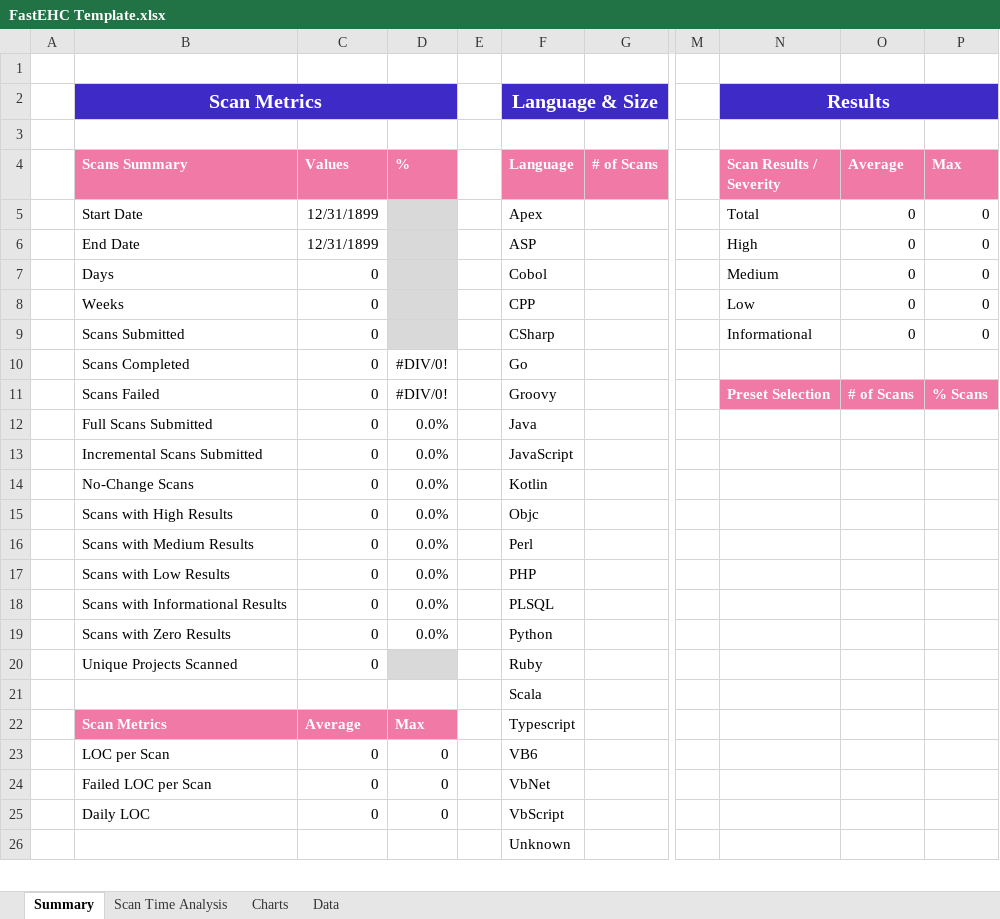
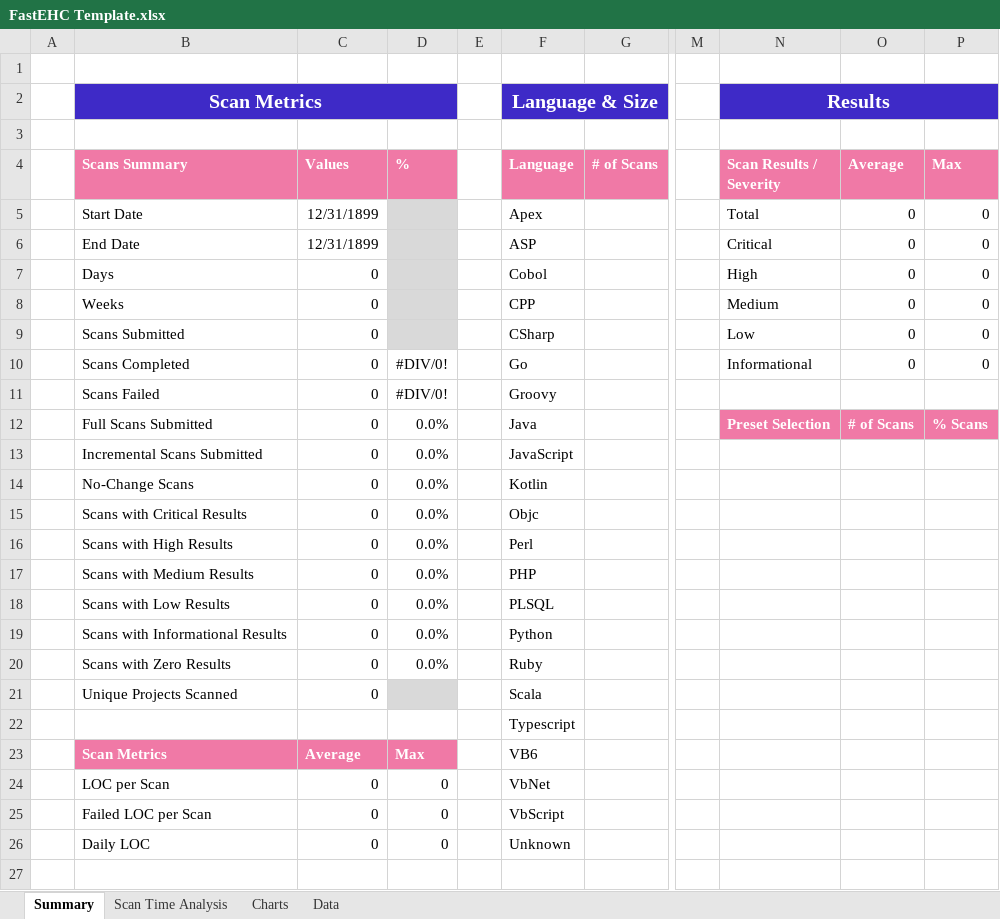
Before and after one commit to CxRW-Tools/fastEHC, an Excel workbook: FastEHC Template.xlsx, sheet Summary, drawn as a sheet; only a part is shown, gaps mark what is left out; values as stored, in another font and other column widths than the file's, no borders; addresses are those after the commit; rows hold the shown columns only; the diff covers the shown part only; the diff names each change by its address in the sheet, - before the commit and + after, or states it on an @@ line.

Commit message:
Add support for critical severity

```diff
--- a/FastEHC Template.xlsx (sheet Summary)
+++ b/FastEHC Template.xlsx (sheet Summary)
-N6 (Scan Results / Severity): High
+N6 (Scan Results / Severity): Critical
-N7 (Scan Results / Severity): Medium
+N7 (Scan Results / Severity): High
-N8 (Scan Results / Severity): Low
+N8 (Scan Results / Severity): Medium
-N9 (Scan Results / Severity): Informational
+N9 (Scan Results / Severity): Low
-N10 (Scan Results / Severity): (empty)
+N10 (Scan Results / Severity): Informational
-O10 (Average): (empty)
+O10 (Average): 0
-P10 (Max): (empty)
+P10 (Max): 0
-N11 (Scan Results / Severity): Preset Selection
+N11 (Scan Results / Severity): (empty)
-N11:P11 fill: #F079A6
+N11:P11 fill: none
-O11 (Average): # of Scans
+O11 (Average): (empty)
-P11 (Max): % Scans
+P11 (Max): (empty)
-N12 (Scan Results / Severity): (empty)
+N12 (Scan Results / Severity): Preset Selection
-N12:P12 fill: none
+N12:P12 fill: #F079A6
-O12 (Average): (empty)
+O12 (Average): # of Scans
-P12 (Max): (empty)
+P12 (Max): % Scans
-B15 (Scans Summary): Scans with High Results
+B15 (Scans Summary): Scans with Critical Results
-B16 (Scans Summary): Scans with Medium Results
+B16 (Scans Summary): Scans with High Results
-B17 (Scans Summary): Scans with Low Results
+B17 (Scans Summary): Scans with Medium Results
-B18 (Scans Summary): Scans with Informational Results
+B18 (Scans Summary): Scans with Low Results
-B19 (Scans Summary): Scans with Zero Results
+B19 (Scans Summary): Scans with Informational Results
-B20 (Scans Summary): Unique Projects Scanned
+B20 (Scans Summary): Scans with Zero Results
-D20 (%): (empty)
+D20 (%): 0.0%
-D20 fill: #D9D9D9
+D20 fill: none
-B21 (Scans Summary): (empty)
+B21 (Scans Summary): Unique Projects Scanned
-C21 (Values): (empty)
+C21 (Values): 0
-D21 fill: none
+D21 fill: #D9D9D9
+row 22:  |  |  |  |  | Typescript
-F23 (Language): Typescript
+F23 (Language): VB6
-F24 (Language): VB6
+F24 (Language): VbNet
-F25 (Language): VbNet
+F25 (Language): VbScript
-F26 (Language): VbScript
+F26 (Language): Unknown
-F27 (Language): Unknown
+F27 (Language): (empty)
```
Also changed, not shown: 1 added row, 2 removed rows, 6 edited cells and cell formats elsewhere in this sheet, formulas that keep their value, 1 other file.
